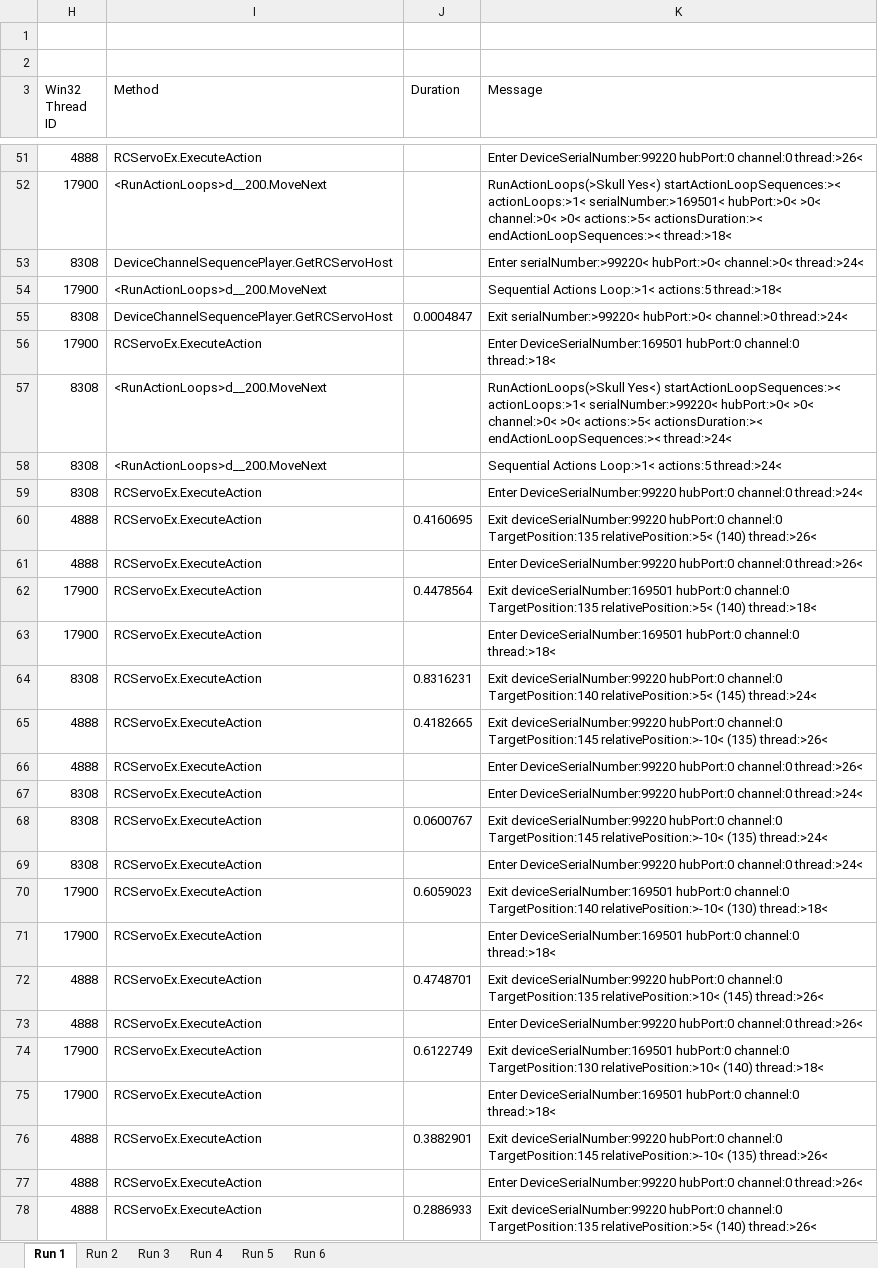
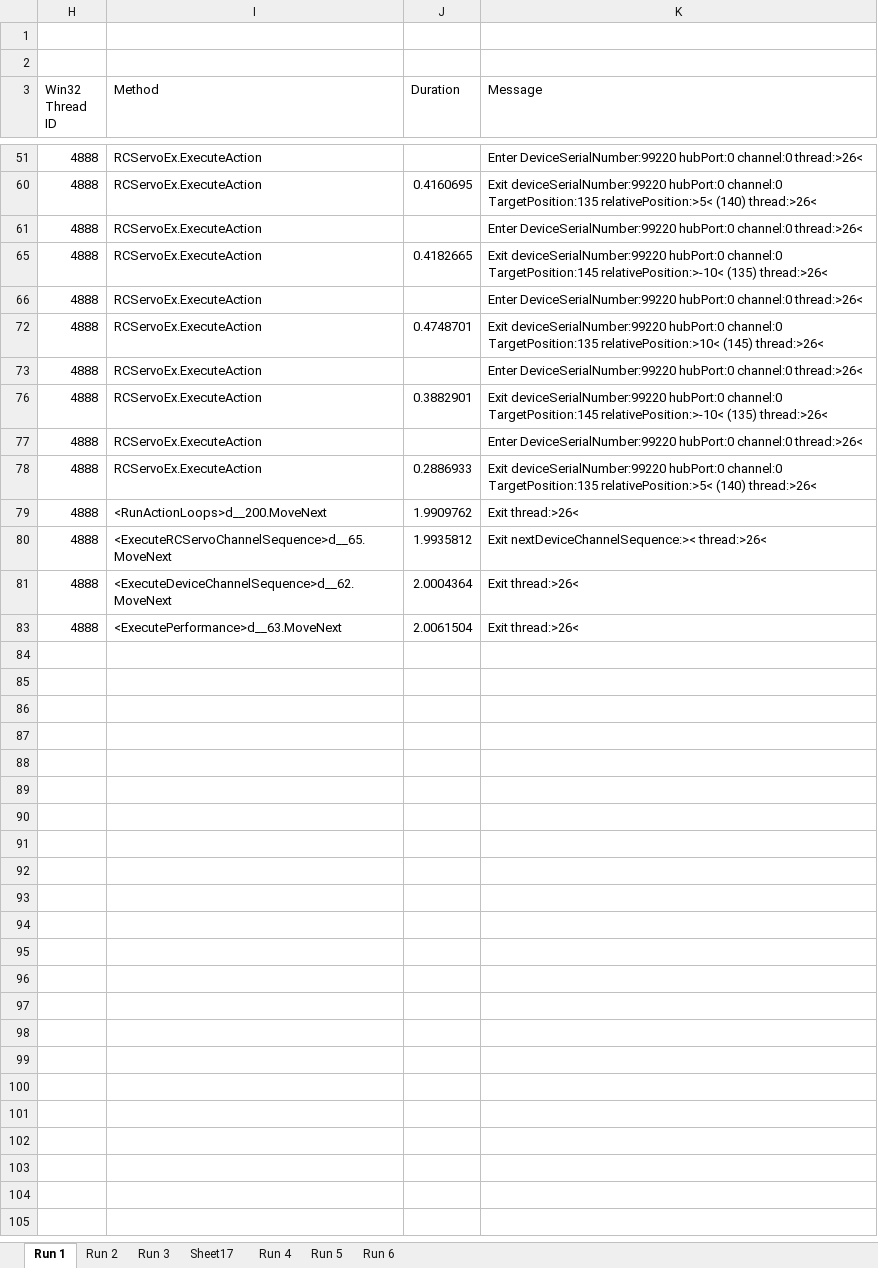
Before and after one commit to chrhodes/VNCPhidgets, an Excel workbook: VNCPhidget22/Analyze Threading Issues.xlsm, sheet Run 1, drawn as a sheet; only a part is shown, gaps mark what is left out; the shorter side is filled out with more unchanged rows; values as stored, in another font and other column widths than the file's, no borders; table styles not drawn; the diff covers the shown part only; the diff names each change by its address in the sheet, - before the commit and + after, or states it on an @@ line.

```diff
--- a/VNCPhidget22/Analyze Threading Issues.xlsm (sheet Run 1)
+++ b/VNCPhidget22/Analyze Threading Issues.xlsm (sheet Run 1)
+sheet tab: Sheet17
@@ row 52 hidden: 17900 | <RunActionLoops>d__200.MoveNext |  | RunActionLoops(>Skull Yes<) startActionLoopSequences:>< actionLoops:>1< serialNumber:>169501< hubPort:>0< >0< channel:>0< >0< actions:>5< actionsDuration:>< endActionLoopSequences:>< thread:>18< @@
@@ row 53 hidden: 8308 | DeviceChannelSequencePlayer.GetRCServoHost |  | Enter serialNumber:>99220< hubPort:>0< channel:>0< thread:>24< @@
@@ row 54 hidden: 17900 | <RunActionLoops>d__200.MoveNext |  | Sequential Actions Loop:>1< actions:5 thread:>18< @@
@@ row 55 hidden: 8308 | DeviceChannelSequencePlayer.GetRCServoHost | 0.0004847 | Exit serialNumber:>99220< hubPort:>0< channel:>0 thread:>24< @@
@@ row 56 hidden: 17900 | RCServoEx.ExecuteAction |  | Enter DeviceSerialNumber:169501 hubPort:0 channel:0 thread:>18< @@
@@ row 57 hidden: 8308 | <RunActionLoops>d__200.MoveNext |  | RunActionLoops(>Skull Yes<) startActionLoopSequences:>< actionLoops:>1< serialNumber:>99220< hubPort:>0< >0< channel:>0< >0< actions:>5< actionsDuration:>< endActionLoopSequences:>< thread:>24< @@
@@ row 58 hidden: 8308 | <RunActionLoops>d__200.MoveNext |  | Sequential Actions Loop:>1< actions:5 thread:>24< @@
@@ row 59 hidden: 8308 | RCServoEx.ExecuteAction |  | Enter DeviceSerialNumber:99220 hubPort:0 channel:0 thread:>24< @@
@@ row 62 hidden: 17900 | RCServoEx.ExecuteAction | 0.4478564 | Exit deviceSerialNumber:169501 hubPort:0 channel:0 TargetPosition:135 relativePosition:>5< (140) thread:>18< @@
@@ row 63 hidden: 17900 | RCServoEx.ExecuteAction |  | Enter DeviceSerialNumber:169501 hubPort:0 channel:0 thread:>18< @@
@@ row 64 hidden: 8308 | RCServoEx.ExecuteAction | 0.8316231 | Exit deviceSerialNumber:99220 hubPort:0 channel:0 TargetPosition:140 relativePosition:>5< (145) thread:>24< @@
@@ row 67 hidden: 8308 | RCServoEx.ExecuteAction |  | Enter DeviceSerialNumber:99220 hubPort:0 channel:0 thread:>24< @@
@@ row 68 hidden: 8308 | RCServoEx.ExecuteAction | 0.0600767 | Exit deviceSerialNumber:99220 hubPort:0 channel:0 TargetPosition:145 relativePosition:>-10< (135) thread:>24< @@
@@ row 69 hidden: 8308 | RCServoEx.ExecuteAction |  | Enter DeviceSerialNumber:99220 hubPort:0 channel:0 thread:>24< @@
@@ row 70 hidden: 17900 | RCServoEx.ExecuteAction | 0.6059023 | Exit deviceSerialNumber:169501 hubPort:0 channel:0 TargetPosition:140 relativePosition:>-10< (130) thread:>18< @@
@@ row 71 hidden: 17900 | RCServoEx.ExecuteAction |  | Enter DeviceSerialNumber:169501 hubPort:0 channel:0 thread:>18< @@
@@ row 74 hidden: 17900 | RCServoEx.ExecuteAction | 0.6122749 | Exit deviceSerialNumber:169501 hubPort:0 channel:0 TargetPosition:130 relativePosition:>10< (140) thread:>18< @@
@@ row 75 hidden: 17900 | RCServoEx.ExecuteAction |  | Enter DeviceSerialNumber:169501 hubPort:0 channel:0 thread:>18< @@
```
Also changed, not shown: 49 hidden or unhidden rows and cell formats elsewhere in this sheet, sheet Run 2, VNCPhidget22/VNCPhidget22Explorer/Resources/json/ExcelFolderMaps.xlsx, 12 other files.
